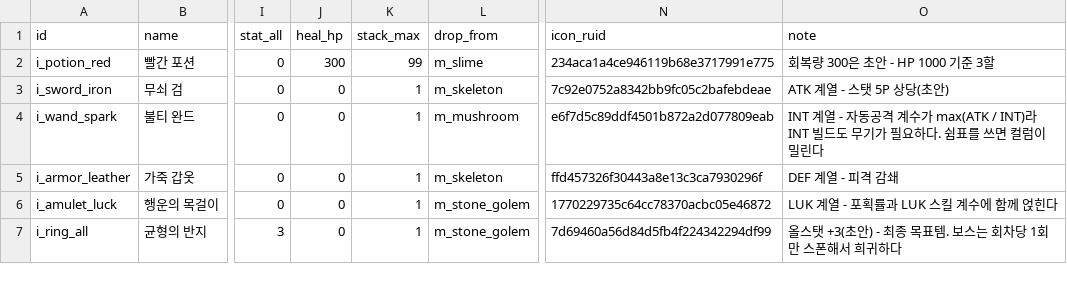
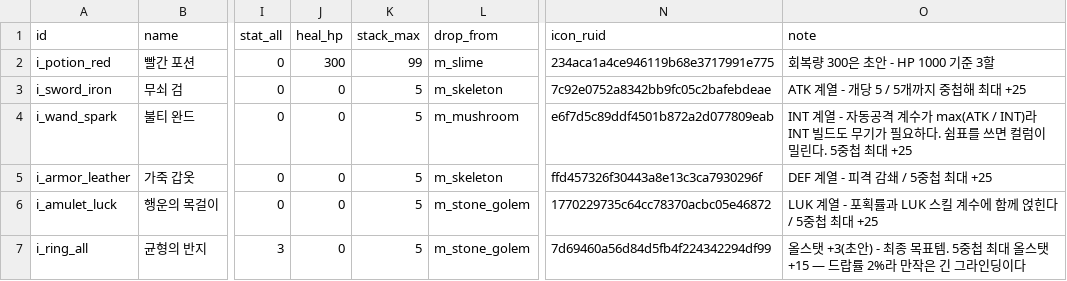
Before and after one commit to goldbatne/maple_levup, a CSV file: RootDesk/MyDesk/GameData/ItemTable.csv, drawn as a sheet; only a part is shown, gaps mark what is left out; the diff names each change by its address in the sheet, - before the commit and + after, or states it on an @@ line.

```diff
--- a/RootDesk/MyDesk/GameData/ItemTable.csv
+++ b/RootDesk/MyDesk/GameData/ItemTable.csv
-K3:K7 (stack_max): 1
+K3:K7 (stack_max): 5
-O3 (note): ATK 계열 - 스탯 5P 상당(초안)
+O3 (note): ATK 계열 - 개당 5 / 5개까지 중첩해 최대 +25
-O4 (note): …밀린다
+O4 (note): …밀린다. 5중첩 최대 +25
-O5 (note): DEF 계열 - 피격 감쇄
+O5 (note): DEF 계열 - 피격 감쇄 / 5중첩 최대 +25
-O6 (note): LUK 계열 - 포획률과 LUK 스킬 계수에 함께 얹힌다
+O6 (note): LUK 계열 - 포획률과 LUK 스킬 계수에 함께 얹힌다 / 5중첩 최대 +25
-O7 (note): …목표템. 보스는 회차당 1회만 스폰해서 희귀하다
+O7 (note): …목표템. 5중첩 최대 올스탯+15 — 드랍률 2%라 만작은 긴 그라인딩이다
```
Also changed, not shown: 8 other files.
